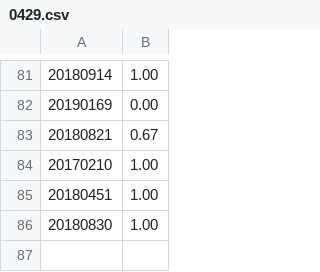
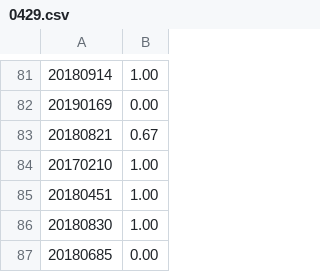
Before and after one commit to KAIST-CS220/2020s-activities, a CSV file: scores/0429.csv, drawn as a sheet; only a part is shown, gaps mark what is left out.

Commit message:
Update 0429.csv

```diff
--- a/scores/0429.csv
+++ b/scores/0429.csv
@@ -86 +86,2 @@
 20180830,1.00
+20180685,0.00
```
